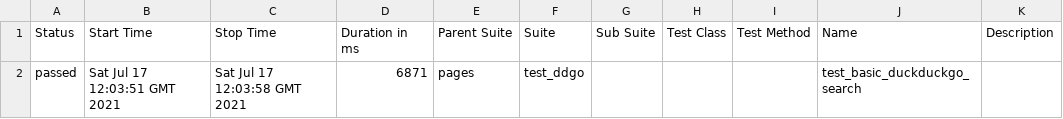
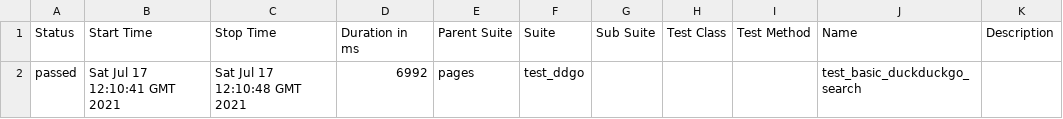
Before and after one commit to jkozma78/PageObject_Allure, a CSV file: 16/data/suites.csv, drawn as a sheet.

```diff
--- a/16/data/suites.csv
+++ b/16/data/suites.csv
@@ -1,2 +1,2 @@
 "Status","Start Time","Stop Time","Duration in ms","Parent Suite","Suite","Sub Suite","Test Class","Test Method","Name","Description"
-"passed","Sat Jul 17 12:03:51 GMT 2021","Sat Jul 17 12:03:58 GMT 2021","6871","pages","test_ddgo","","","","test_basic_duckduckgo_search",""
+"passed","Sat Jul 17 12:10:41 GMT 2021","Sat Jul 17 12:10:48 GMT 2021","6992","pages","test_ddgo","","","","test_basic_duckduckgo_search",""
```
Also changed, not shown: 25 other files.
